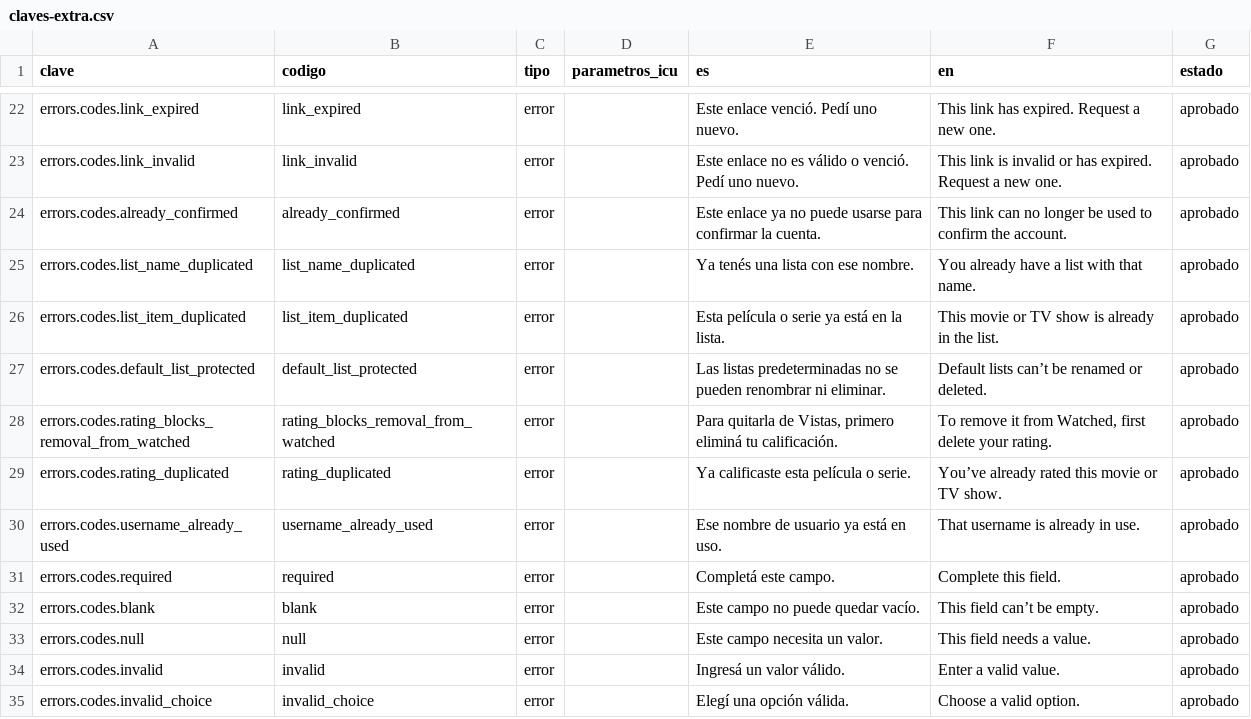
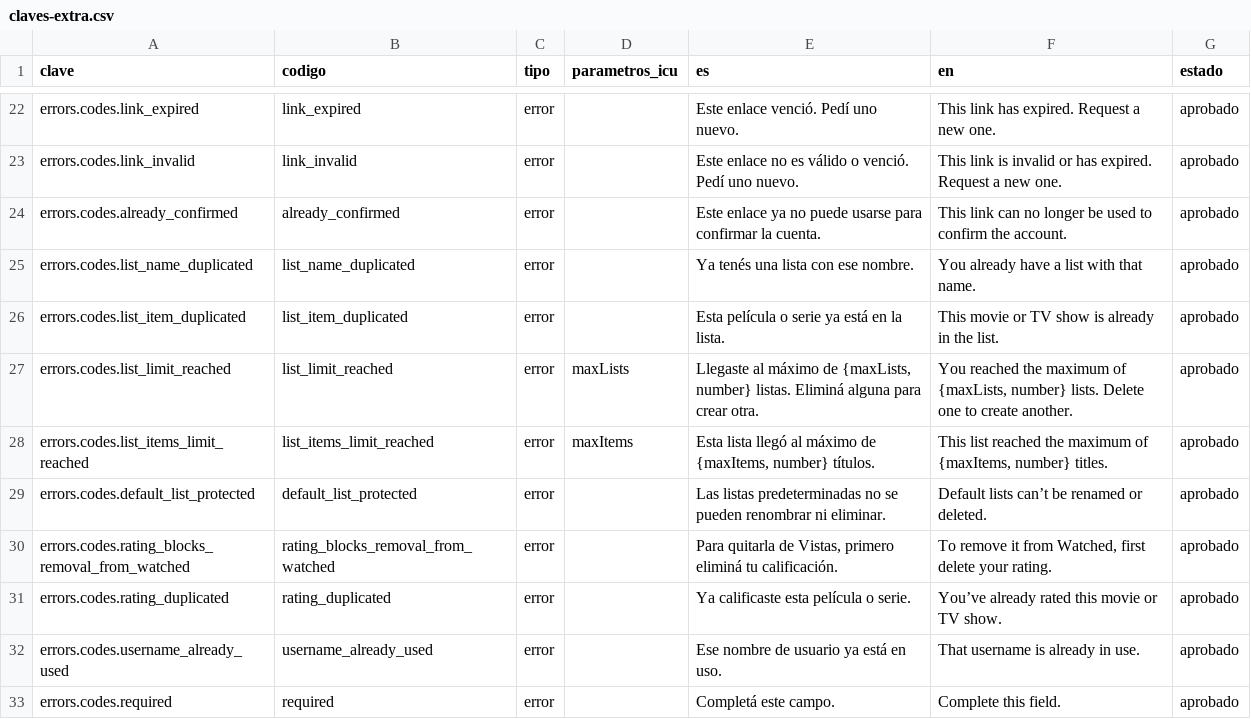
Before and after one commit to MarcosDebona25/FilmAI, a CSV file: traducciones/claves-extra.csv, drawn as a sheet; only a part is shown, gaps mark what is left out; the shorter side is filled out with more unchanged rows.

Commit message:
feat(seguridad): topes de escritura por usuario y techos de listas e ítems
Las escrituras de reseñas, listas y perfil comparten un límite de 60 por minuto
por usuario (las lecturas no cuentan). Un usuario puede tener hasta 100 listas
personalizadas y cada una hasta 1000 ítems; las predeterminadas no tienen techo
porque «Vistas» crece al calificar. Reordenar acepta hasta 100 ids y arma su
conjunto una sola vez.

Detalle en docs/decisiones.md (26/10/2026).

```diff
--- a/traducciones/claves-extra.csv
+++ b/traducciones/claves-extra.csv
@@ -26,2 +26,4 @@ errors.codes.list_name_duplicated,list_name_duplicated,error,,Ya tenés una list
 errors.codes.list_item_duplicated,list_item_duplicated,error,,Esta película o serie ya está en la lista.,This movie or TV show is already in the list.,aprobado
+errors.codes.list_limit_reached,list_limit_reached,error,maxLists,"Llegaste al máximo de {maxLists, number} listas. Eliminá alguna para crear otra.","You reached the maximum of {maxLists, number} lists. Delete one to create another.",aprobado
+errors.codes.list_items_limit_reached,list_items_limit_reached,error,maxItems,"Esta lista llegó al máximo de {maxItems, number} títulos.","This list reached the maximum of {maxItems, number} titles.",aprobado
 errors.codes.default_list_protected,default_list_protected,error,,Las listas predeterminadas no se pueden renombrar ni eliminar.,Default lists can’t be renamed or deleted.,aprobado
```
Also changed, not shown: 22 other files.
